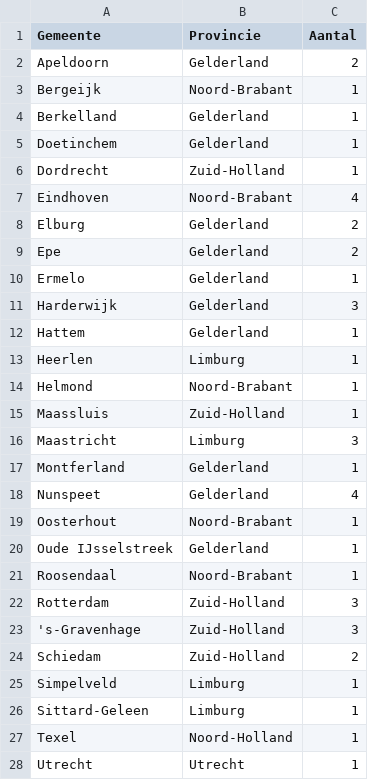
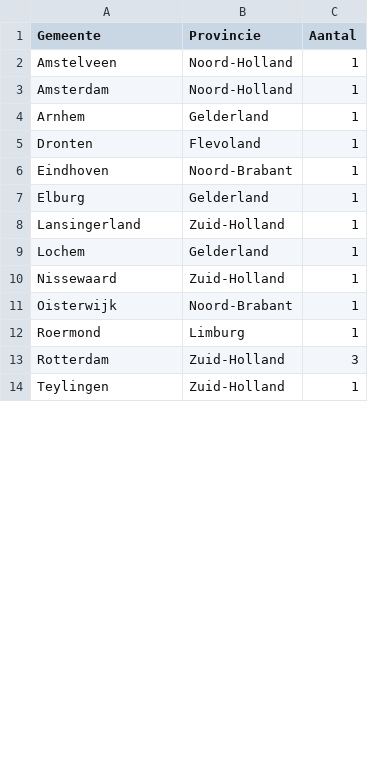
Before and after one commit to seriousme/ncov-stats, a CSV file: results/newCases.csv, drawn as a sheet; only a part is shown; the diff covers the shown part only.

```diff
--- a/results/newCases.csv
+++ b/results/newCases.csv
@@ -1,28 +1,14 @@
 Gemeente,Provincie,Aantal
-Apeldoorn,Gelderland,2
-Bergeijk,Noord-Brabant,1
-Berkelland,Gelderland,1
-Doetinchem,Gelderland,1
-Dordrecht,Zuid-Holland,1
-Eindhoven,Noord-Brabant,4
-Elburg,Gelderland,2
-Epe,Gelderland,2
-Ermelo,Gelderland,1
-Harderwijk,Gelderland,3
-Hattem,Gelderland,1
-Heerlen,Limburg,1
-Helmond,Noord-Brabant,1
-Maassluis,Zuid-Holland,1
-Maastricht,Limburg,3
-Montferland,Gelderland,1
-Nunspeet,Gelderland,4
-Oosterhout,Noord-Brabant,1
-Oude IJsselstreek,Gelderland,1
-Roosendaal,Noord-Brabant,1
+Amstelveen,Noord-Holland,1
+Amsterdam,Noord-Holland,1
+Arnhem,Gelderland,1
+Dronten,Flevoland,1
+Eindhoven,Noord-Brabant,1
+Elburg,Gelderland,1
+Lansingerland,Zuid-Holland,1
+Lochem,Gelderland,1
+Nissewaard,Zuid-Holland,1
+Oisterwijk,Noord-Brabant,1
+Roermond,Limburg,1
 Rotterdam,Zuid-Holland,3
-'s-Gravenhage,Zuid-Holland,3
-Schiedam,Zuid-Holland,2
-Simpelveld,Limburg,1
-Sittard-Geleen,Limburg,1
-Texel,Noord-Holland,1
-Utrecht,Utrecht,1
+Teylingen,Zuid-Holland,1
```
Also changed, not shown: 1 removed row and 1 edited cell elsewhere in this file, results/numbersPerProvince.csv, results/placesPerProvince.csv, 16 other files.
